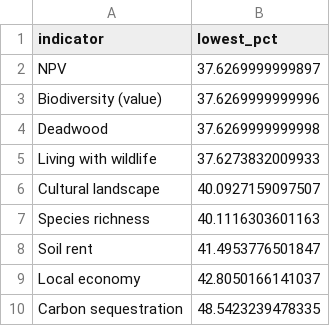
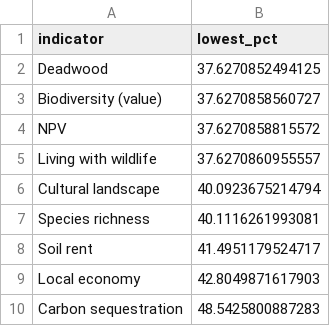
Before and after one commit to lenaclopez-stack/optimlanduse, a CSV file: surselva_course/example_output/tables/table_indicator_lowest_performance.csv, drawn as a sheet.

```diff
--- a/surselva_course/example_output/tables/table_indicator_lowest_performance.csv
+++ b/surselva_course/example_output/tables/table_indicator_lowest_performance.csv
@@ -1,10 +1,10 @@
 "indicator","lowest_pct"
-"NPV",37.6269999999897
-"Biodiversity (value)",37.6269999999996
-"Deadwood",37.6269999999998
-"Living with wildlife",37.6273832009933
-"Cultural landscape",40.0927159097507
-"Species richness",40.1116303601163
-"Soil rent",41.4953776501847
-"Local economy",42.8050166141037
-"Carbon sequestration",48.5423239478335
+"Deadwood",37.6270852494125
+"Biodiversity (value)",37.6270858560727
+"NPV",37.6270858815572
+"Living with wildlife",37.6270860955557
+"Cultural landscape",40.0923675214794
+"Species richness",40.1116261993081
+"Soil rent",41.4951179524717
+"Local economy",42.8049871617903
+"Carbon sequestration",48.5425800887283
```
Also changed, not shown: surselva_course/example_output/tables/table_R3_compromise_vs_u.csv, 25 other files.
